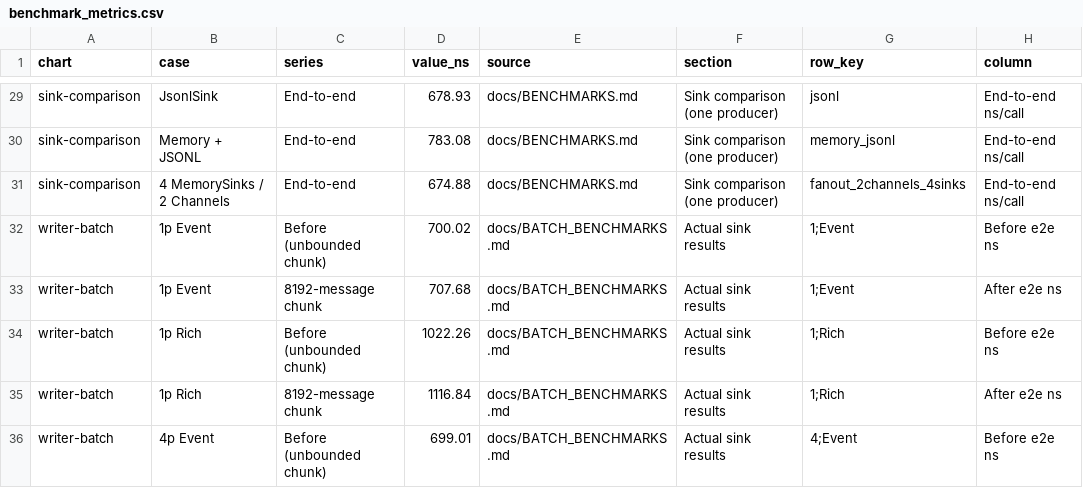
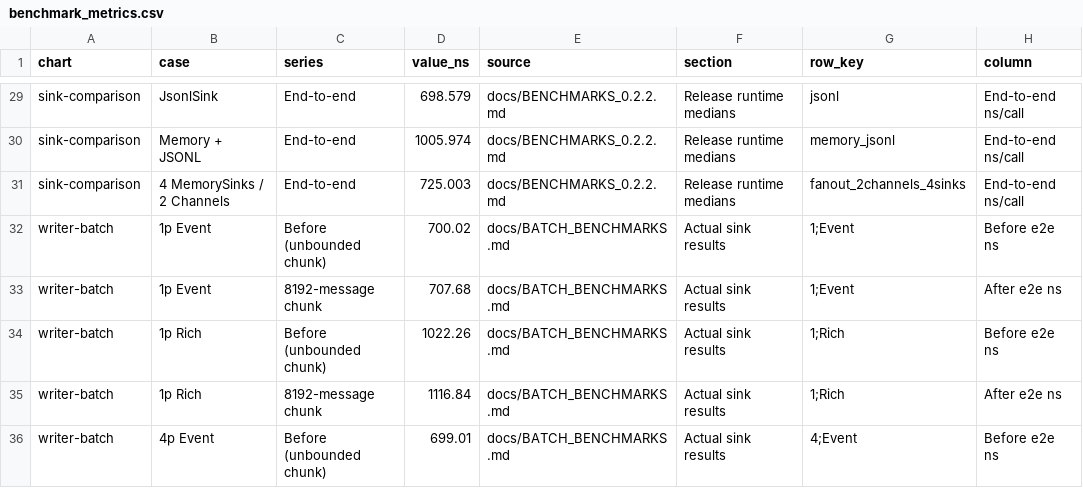
Before and after one commit to SunleoSun/SunObservations, a CSV file: scripts/benchmark_metrics.csv, drawn as a sheet; only a part is shown, gaps mark what is left out; the diff covers the shown part only.

Commit message:
feat(observations): Bump workspace version to 0.2.2 and refresh benchmark evidence
- Update workspace version from 0.2.1 to 0.2.2 in Cargo.toml and
  Cargo.lock
- Update sun-observations-derive dependency version to =0.2.2
- Refresh benchmark CSV metrics and SVG render outputs
- Add documentation for 0.2.2 release benchmark and compilation
  performance

```diff
--- a/scripts/benchmark_metrics.csv
+++ b/scripts/benchmark_metrics.csv
@@ -29,3 +29,3 @@ chart,case,series,value_ns,source,section,row_key,column
-"sink-comparison","JsonlSink","End-to-end","678.93","docs/BENCHMARKS.md","Sink comparison (one producer)","jsonl","End-to-end ns/call"
-"sink-comparison","Memory + JSONL","End-to-end","783.08","docs/BENCHMARKS.md","Sink comparison (one producer)","memory_jsonl","End-to-end ns/call"
-"sink-comparison","4 MemorySinks / 2 Channels","End-to-end","674.88","docs/BENCHMARKS.md","Sink comparison (one producer)","fanout_2channels_4sinks","End-to-end ns/call"
+sink-comparison,JsonlSink,End-to-end,698.579,docs/BENCHMARKS_0.2.2.md,Release runtime medians,jsonl,End-to-end ns/call
+sink-comparison,Memory + JSONL,End-to-end,1005.974,docs/BENCHMARKS_0.2.2.md,Release runtime medians,memory_jsonl,End-to-end ns/call
+sink-comparison,4 MemorySinks / 2 Channels,End-to-end,725.003,docs/BENCHMARKS_0.2.2.md,Release runtime medians,fanout_2channels_4sinks,End-to-end ns/call
```
Also changed, not shown: 81 edited cells elsewhere in this file, scripts/capture_metrics.csv, scripts/certification_metrics.csv, 26 other files.
